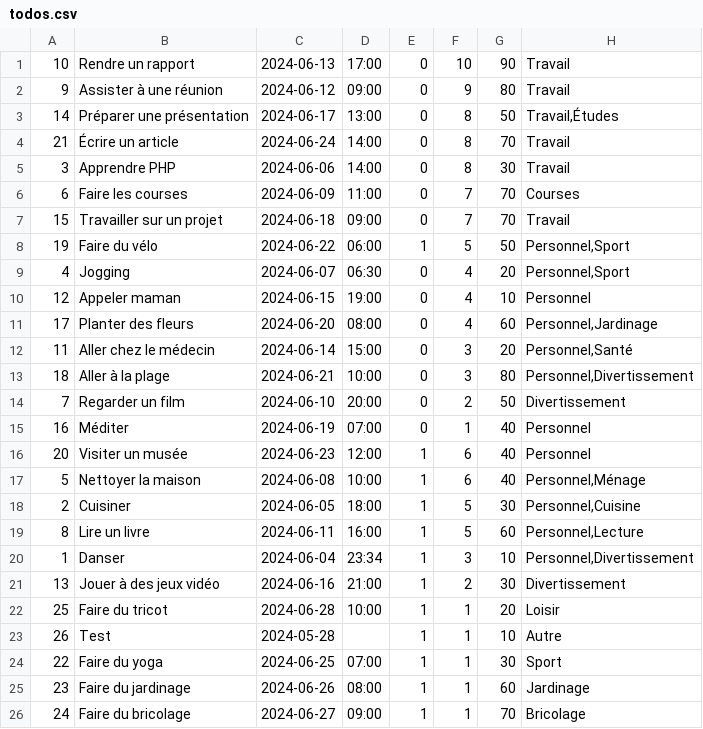
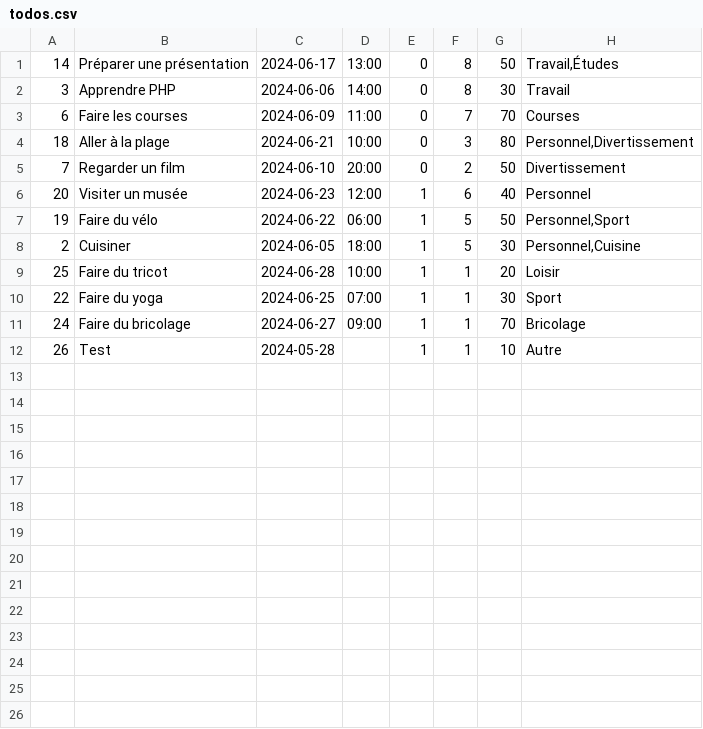
Before and after one commit to octhama/SandboxWebDynPHP, a CSV file: ExamPhpProjetToDoList/todos.csv, drawn as a sheet.

```diff
--- a/ExamPhpProjetToDoList/todos.csv
+++ b/ExamPhpProjetToDoList/todos.csv
@@ -1,26 +1,12 @@
-10,"Rendre un rapport",2024-06-13,17:00,0,10,90,Travail
-9,"Assister à une réunion",2024-06-12,09:00,0,9,80,Travail
 14,"Préparer une présentation",2024-06-17,13:00,0,8,50,"Travail,Études"
-21,"Écrire un article",2024-06-24,14:00,0,8,70,Travail
 3,"Apprendre PHP",2024-06-06,14:00,0,8,30,Travail
 6,"Faire les courses",2024-06-09,11:00,0,7,70,Courses
-15,"Travailler sur un projet",2024-06-18,09:00,0,7,70,Travail
-19,"Faire du vélo",2024-06-22,06:00,1,5,50,"Personnel,Sport"
-4,Jogging,2024-06-07,06:30,0,4,20,"Personnel,Sport"
-12,"Appeler maman",2024-06-15,19:00,0,4,10,Personnel
-17,"Planter des fleurs",2024-06-20,08:00,0,4,60,"Personnel,Jardinage"
-11,"Aller chez le médecin",2024-06-14,15:00,0,3,20,"Personnel,Santé"
 18,"Aller à la plage",2024-06-21,10:00,0,3,80,"Personnel,Divertissement"
 7,"Regarder un film",2024-06-10,20:00,0,2,50,Divertissement
-16,Méditer,2024-06-19,07:00,0,1,40,Personnel
 20,"Visiter un musée",2024-06-23,12:00,1,6,40,Personnel
-5,"Nettoyer la maison",2024-06-08,10:00,1,6,40,"Personnel,Ménage"
+19,"Faire du vélo",2024-06-22,06:00,1,5,50,"Personnel,Sport"
 2,Cuisiner,2024-06-05,18:00,1,5,30,"Personnel,Cuisine"
-8,"Lire un livre",2024-06-11,16:00,1,5,60,"Personnel,Lecture"
-1,Danser,2024-06-04,23:34,1,3,10,"Personnel,Divertissement"
-13,"Jouer à des jeux vidéo",2024-06-16,21:00,1,2,30,Divertissement
 25,"Faire du tricot",2024-06-28,10:00,1,1,20,Loisir
+22,"Faire du yoga",2024-06-25,07:00,1,1,30,Sport
+24,"Faire du bricolage",2024-06-27,09:00,1,1,70,Bricolage
 26,Test,2024-05-28,,1,1,10,Autre
-22,"Faire du yoga",2024-06-25,07:00,1,1,30,Sport
-23,"Faire du jardinage",2024-06-26,08:00,1,1,60,Jardinage
-24,"Faire du bricolage",2024-06-27,09:00,1,1,70,Bricolage
```
Also changed, not shown: 7 other files.
